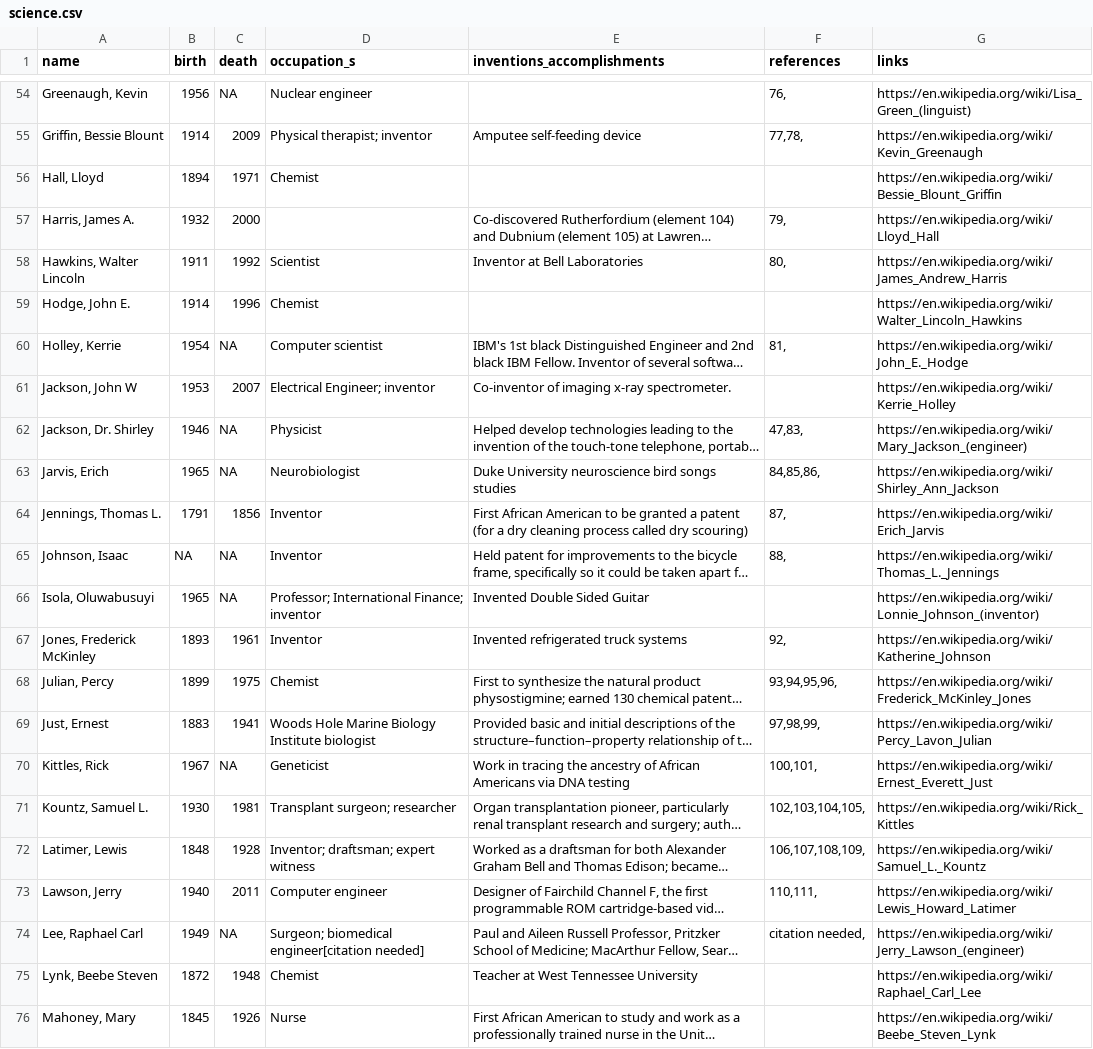
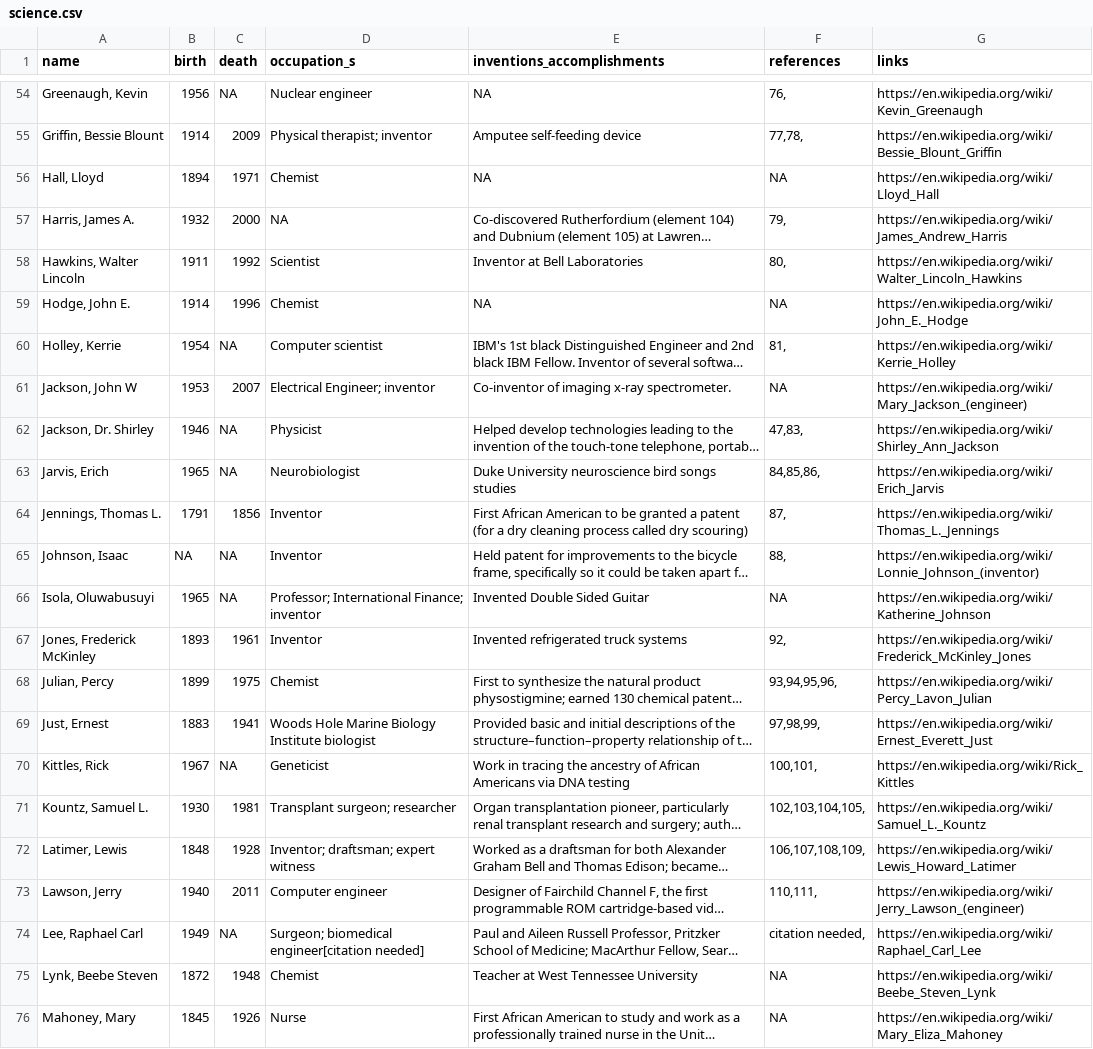
Before and after one commit to ashamuee/tidytuesday, a CSV file: data/2020/2020-06-09/science.csv, drawn as a sheet; only a part is shown, gaps mark what is left out; long unchanged cells end in …; the diff covers the shown part only; the diff names each change by its address in the sheet, - before the commit and + after, or states it on an @@ line.

```diff
--- a/data/2020/2020-06-09/science.csv
+++ b/data/2020/2020-06-09/science.csv
-E54 (inventions_accomplishments): (empty)
+E54 (inventions_accomplishments): NA
-G54 (links): https://en.wikipedia.org/wiki/Lisa_Green_(linguist)
+G54 (links): https://en.wikipedia.org/wiki/Kevin_Greenaugh
-G55 (links): https://en.wikipedia.org/wiki/Kevin_Greenaugh
+G55 (links): https://en.wikipedia.org/wiki/Bessie_Blount_Griffin
-E56 (inventions_accomplishments): (empty)
+E56 (inventions_accomplishments): NA
-F56 (references): (empty)
+F56 (references): NA
-G56 (links): https://en.wikipedia.org/wiki/Bessie_Blount_Griffin
+G56 (links): https://en.wikipedia.org/wiki/Lloyd_Hall
-D57 (occupation_s): (empty)
+D57 (occupation_s): NA
-G57 (links): https://en.wikipedia.org/wiki/Lloyd_Hall
+G57 (links): https://en.wikipedia.org/wiki/James_Andrew_Harris
-G58 (links): https://en.wikipedia.org/wiki/James_Andrew_Harris
+G58 (links): https://en.wikipedia.org/wiki/Walter_Lincoln_Hawkins
-E59 (inventions_accomplishments): (empty)
+E59 (inventions_accomplishments): NA
-F59 (references): (empty)
+F59 (references): NA
-G59 (links): https://en.wikipedia.org/wiki/Walter_Lincoln_Hawkins
+G59 (links): https://en.wikipedia.org/wiki/John_E._Hodge
-G60 (links): https://en.wikipedia.org/wiki/John_E._Hodge
+G60 (links): https://en.wikipedia.org/wiki/Kerrie_Holley
-F61 (references): (empty)
+F61 (references): NA
-G61 (links): https://en.wikipedia.org/wiki/Kerrie_Holley
+G61 (links): https://en.wikipedia.org/wiki/Mary_Jackson_(engineer)
-G62 (links): https://en.wikipedia.org/wiki/Mary_Jackson_(engineer)
+G62 (links): https://en.wikipedia.org/wiki/Shirley_Ann_Jackson
-G63 (links): https://en.wikipedia.org/wiki/Shirley_Ann_Jackson
+G63 (links): https://en.wikipedia.org/wiki/Erich_Jarvis
-G64 (links): https://en.wikipedia.org/wiki/Erich_Jarvis
+G64 (links): https://en.wikipedia.org/wiki/Thomas_L._Jennings
-G65 (links): https://en.wikipedia.org/wiki/Thomas_L._Jennings
+G65 (links): https://en.wikipedia.org/wiki/Lonnie_Johnson_(inventor)
-F66 (references): (empty)
+F66 (references): NA
-G66 (links): https://en.wikipedia.org/wiki/Lonnie_Johnson_(inventor)
+G66 (links): https://en.wikipedia.org/wiki/Katherine_Johnson
-G67 (links): https://en.wikipedia.org/wiki/Katherine_Johnson
+G67 (links): https://en.wikipedia.org/wiki/Frederick_McKinley_Jones
-G68 (links): https://en.wikipedia.org/wiki/Frederick_McKinley_Jones
+G68 (links): https://en.wikipedia.org/wiki/Percy_Lavon_Julian
-G69 (links): https://en.wikipedia.org/wiki/Percy_Lavon_Julian
+G69 (links): https://en.wikipedia.org/wiki/Ernest_Everett_Just
-G70 (links): https://en.wikipedia.org/wiki/Ernest_Everett_Just
+G70 (links): https://en.wikipedia.org/wiki/Rick_Kittles
-G71 (links): https://en.wikipedia.org/wiki/Rick_Kittles
+G71 (links): https://en.wikipedia.org/wiki/Samuel_L._Kountz
-G72 (links): https://en.wikipedia.org/wiki/Samuel_L._Kountz
+G72 (links): https://en.wikipedia.org/wiki/Lewis_Howard_Latimer
-G73 (links): https://en.wikipedia.org/wiki/Lewis_Howard_Latimer
+G73 (links): https://en.wikipedia.org/wiki/Jerry_Lawson_(engineer)
-G74 (links): https://en.wikipedia.org/wiki/Jerry_Lawson_(engineer)
+G74 (links): https://en.wikipedia.org/wiki/Raphael_Carl_Lee
-F75:F76 (references): (empty)
+F75:F76 (references): NA
-G75 (links): https://en.wikipedia.org/wiki/Raphael_Carl_Lee
+G75 (links): https://en.wikipedia.org/wiki/Beebe_Steven_Lynk
-G76 (links): https://en.wikipedia.org/wiki/Beebe_Steven_Lynk
+G76 (links): https://en.wikipedia.org/wiki/Mary_Eliza_Mahoney
```
Also changed, not shown: 133 edited cells elsewhere in this file.
